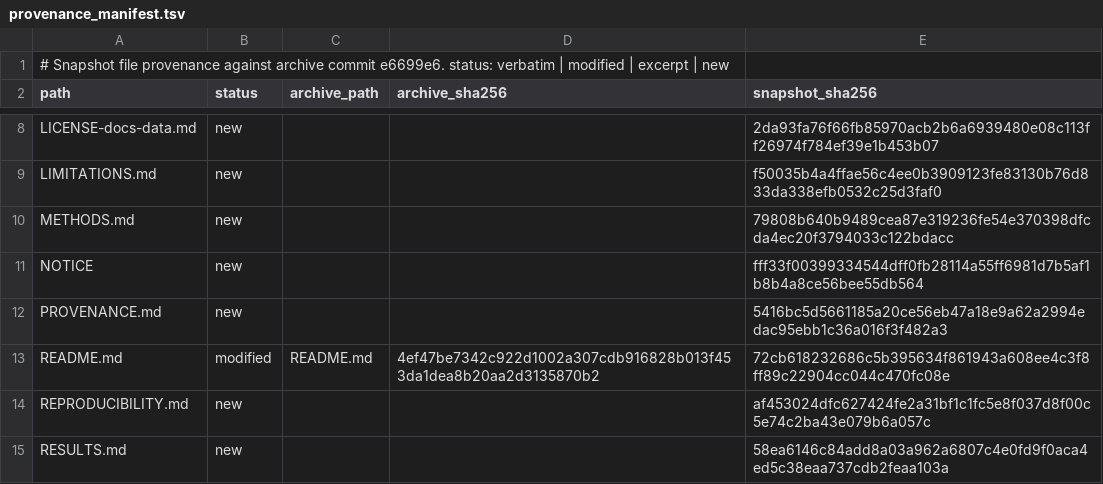
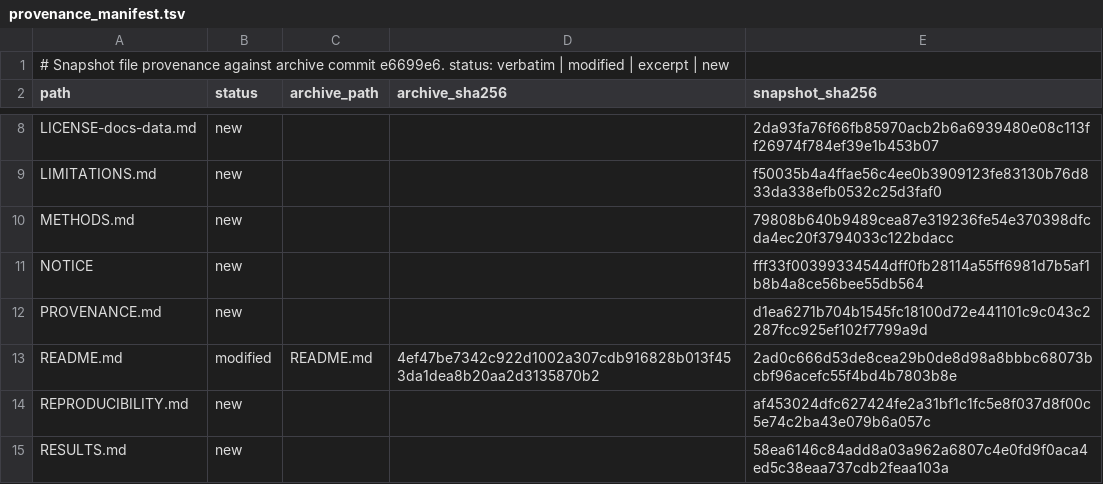
Before and after one commit to pm2m1/authorization-guard-interpretability, a TSV file: provenance_manifest.tsv, drawn as a sheet; only a part is shown, gaps mark what is left out.

Commit message:
README: add CI status badge after the first successful workflow run

```diff
--- a/provenance_manifest.tsv
+++ b/provenance_manifest.tsv
@@ -11,4 +11,4 @@ METHODS.md	new			79808b640b9489cea87e319236fe54e370398dfcda4ec20f3794033c122bdac
 NOTICE	new			fff33f00399334544dff0fb28114a55ff6981d7b5af1b8b4a8ce56bee55db564
-PROVENANCE.md	new			5416bc5d5661185a20ce56eb47a18e9a62a2994edac95ebb1c36a016f3f482a3
-README.md	modified	README.md	4ef47be7342c922d1002a307cdb916828b013f453da1dea8b20aa2d3135870b2	72cb618232686c5b395634f861943a608ee4c3f8ff89c22904cc044c470fc08e
+PROVENANCE.md	new			d1ea6271b704b1545fc18100d72e441101c9c043c2287fcc925ef102f7799a9d
+README.md	modified	README.md	4ef47be7342c922d1002a307cdb916828b013f453da1dea8b20aa2d3135870b2	2ad0c666d53de8cea29b0de8d98a8bbbc68073bcbf96acefc55f4bd4b7803b8e
 REPRODUCIBILITY.md	new			af453024dfc627424fe2a31bf1c1fc5e8f037d8f00c5e74c2ba43e079b6a057c
```
Also changed, not shown: 2 other files.
